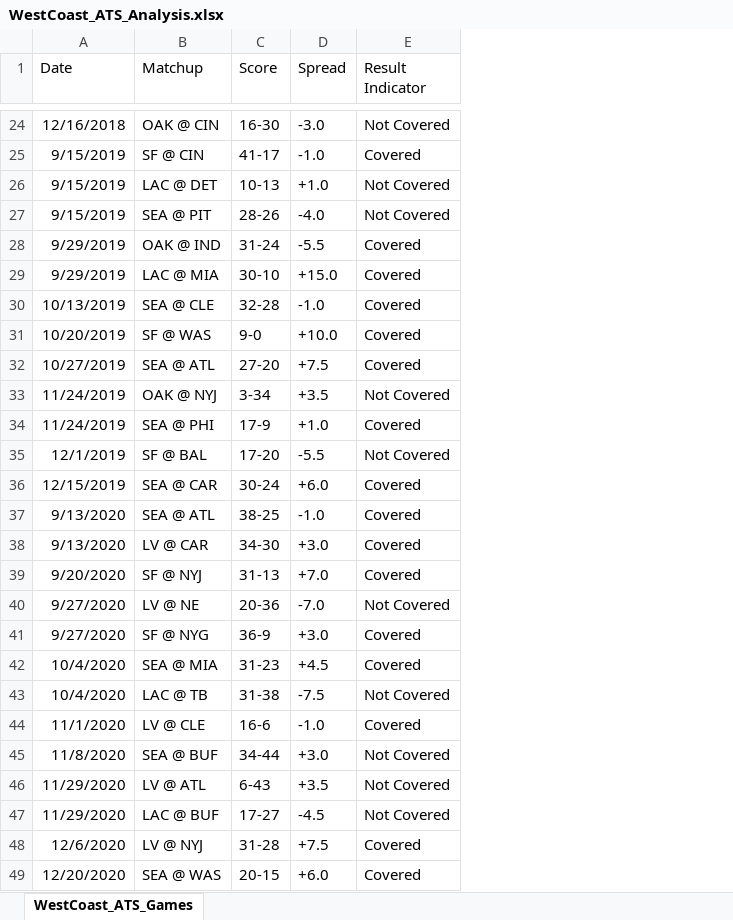
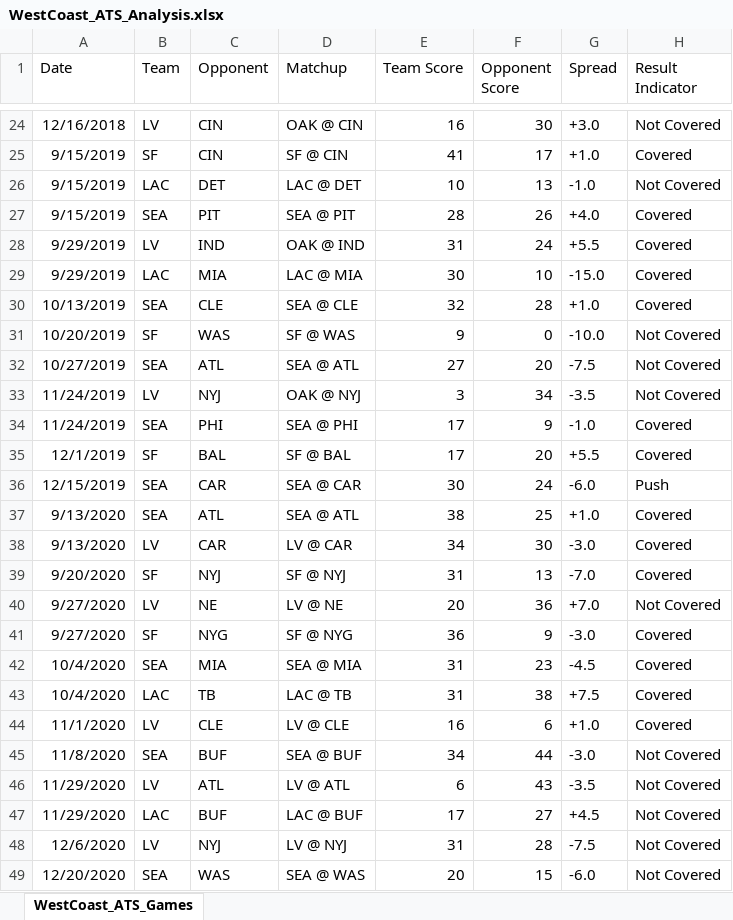
Before and after one commit to trashduty/trash-schedule, an Excel workbook: NFL_Odds/Data/WestCoast_ATS_Analysis.xlsx, sheet WestCoast_ATS_Games, drawn as a sheet; only a part is shown, gaps mark what is left out; values as stored, in another font and other column widths than the file's, no borders; removed rows and columns are numbered as before the commit, all else as after; the diff covers the shown part only; the diff names each change by its address in the sheet, - before the commit and + after, or states it on an @@ line.

```diff
--- a/NFL_Odds/Data/WestCoast_ATS_Analysis.xlsx (sheet WestCoast_ATS_Games)
+++ b/NFL_Odds/Data/WestCoast_ATS_Analysis.xlsx (sheet WestCoast_ATS_Games)
+column B (Team), rows 24-49: LV | SF | LAC | SEA | LV | LAC | SEA | SF | SEA | LV | SEA | SF | SEA | SEA | LV | SF | LV | SF | SEA | LAC | LV | SEA | LV | LAC | LV | SEA
+column C (Opponent), rows 24-49: CIN | CIN | DET | PIT | IND | MIA | CLE | WAS | ATL | NYJ | PHI | BAL | CAR | ATL | CAR | NYJ | NE | NYG | MIA | TB | CLE | BUF | ATL | BUF | NYJ | WAS
-column C (Score), rows 24-49: 16-30 | 41-17 | 10-13 | 28-26 | 31-24 | 30-10 | 32-28 | 9-0 | 27-20 | 3-34 | 17-9 | 17-20 | 30-24 | 38-25 | 34-30 | 31-13 | 20-36 | 36-9 | 31-23 | 31-38 | 16-6 | 34-44 | 6-43 | 17-27 | 31-28 | 20-15
+column E (Team Score), rows 24-49: 16 | 41 | 10 | 28 | 31 | 30 | 32 | 9 | 27 | 3 | 17 | 17 | 30 | 38 | 34 | 31 | 20 | 36 | 31 | 31 | 16 | 34 | 6 | 17 | 31 | 20
+column F (Opponent Score), rows 24-49: 30 | 17 | 13 | 26 | 24 | 10 | 28 | 0 | 20 | 34 | 9 | 20 | 24 | 25 | 30 | 13 | 36 | 9 | 23 | 38 | 6 | 44 | 43 | 27 | 28 | 15
-G24 (Spread): -3.0
+G24 (Spread): +3.0
-G25 (Spread): -1.0
+G25 (Spread): +1.0
-G26 (Spread): +1.0
+G26 (Spread): -1.0
-G27 (Spread): -4.0
+G27 (Spread): +4.0
-H27 (Result Indicator): Not Covered
+H27 (Result Indicator): Covered
-G28 (Spread): -5.5
+G28 (Spread): +5.5
-G29 (Spread): +15.0
+G29 (Spread): -15.0
-G30 (Spread): -1.0
+G30 (Spread): +1.0
-G31 (Spread): +10.0
+G31 (Spread): -10.0
-H31:H32 (Result Indicator): Covered
+H31:H32 (Result Indicator): Not Covered
-G32 (Spread): +7.5
+G32 (Spread): -7.5
-G33 (Spread): +3.5
+G33 (Spread): -3.5
-G34 (Spread): +1.0
+G34 (Spread): -1.0
-G35 (Spread): -5.5
+G35 (Spread): +5.5
-H35 (Result Indicator): Not Covered
+H35 (Result Indicator): Covered
-G36 (Spread): +6.0
+G36 (Spread): -6.0
-H36 (Result Indicator): Covered
+H36 (Result Indicator): Push
-G37 (Spread): -1.0
+G37 (Spread): +1.0
-G38 (Spread): +3.0
+G38 (Spread): -3.0
-G39 (Spread): +7.0
+G39 (Spread): -7.0
-G40 (Spread): -7.0
+G40 (Spread): +7.0
-G41 (Spread): +3.0
+G41 (Spread): -3.0
-G42 (Spread): +4.5
+G42 (Spread): -4.5
-G43 (Spread): -7.5
+G43 (Spread): +7.5
-H43 (Result Indicator): Not Covered
+H43 (Result Indicator): Covered
-G44 (Spread): -1.0
+G44 (Spread): +1.0
-G45 (Spread): +3.0
+G45 (Spread): -3.0
-G46 (Spread): +3.5
+G46 (Spread): -3.5
-G47 (Spread): -4.5
+G47 (Spread): +4.5
-G48 (Spread): +7.5
+G48 (Spread): -7.5
-H48:H49 (Result Indicator): Covered
+H48:H49 (Result Indicator): Not Covered
-G49 (Spread): +6.0
+G49 (Spread): -6.0
```
Also changed, not shown: 91 edited cells elsewhere in this sheet, 2 other files.
